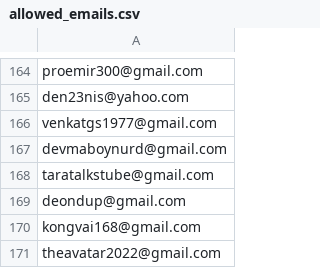
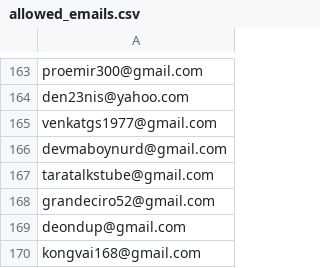
Before and after one commit to ikermato144-eng/premium-access, a CSV file: allowed_emails.csv, drawn as a sheet; only a part is shown, gaps mark what is left out; the shorter side is filled out with more unchanged rows; the diff covers the shown part only.

```diff
--- a/allowed_emails.csv
+++ b/allowed_emails.csv
@@ -168,2 +167,3 @@ devmaboynurd@gmail.com
 taratalkstube@gmail.com
+grandeciro52@gmail.com
 deondup@gmail.com
```
Also changed, not shown: 2 added rows and 3 removed rows elsewhere in this file.
